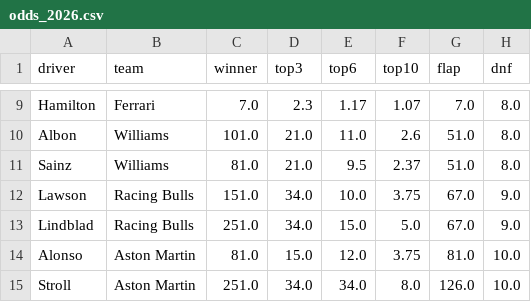
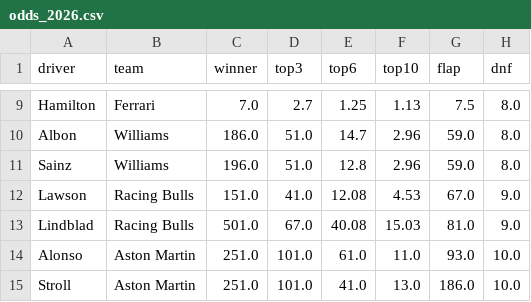
Before and after one commit to forest2087/f1_fantasy_model, a CSV file: odds_2026.csv, drawn as a sheet; only a part is shown, gaps mark what is left out; the diff covers the shown part only; the diff names each change by its address in the sheet, - before the commit and + after, or states it on an @@ line.

```diff
--- a/odds_2026.csv
+++ b/odds_2026.csv
-D9 (top3): 2.3
+D9 (top3): 2.7
-E9 (top6): 1.17
+E9 (top6): 1.25
-F9 (top10): 1.07
+F9 (top10): 1.13
-G9 (flap): 7.0
+G9 (flap): 7.5
-C10 (winner): 101.0
+C10 (winner): 186.0
-D10:D11 (top3): 21.0
+D10:D11 (top3): 51.0
-E10 (top6): 11.0
+E10 (top6): 14.7
-F10 (top10): 2.6
+F10 (top10): 2.96
-G10:G11 (flap): 51.0
+G10:G11 (flap): 59.0
-C11 (winner): 81.0
+C11 (winner): 196.0
-E11 (top6): 9.5
+E11 (top6): 12.8
-F11 (top10): 2.37
+F11 (top10): 2.96
-D12 (top3): 34.0
+D12 (top3): 41.0
-E12 (top6): 10.0
+E12 (top6): 12.08
-F12 (top10): 3.75
+F12 (top10): 4.53
-C13 (winner): 251.0
+C13 (winner): 501.0
-D13 (top3): 34.0
+D13 (top3): 67.0
-E13 (top6): 15.0
+E13 (top6): 40.08
-F13 (top10): 5.0
+F13 (top10): 15.03
-G13 (flap): 67.0
+G13 (flap): 81.0
-C14 (winner): 81.0
+C14 (winner): 251.0
-D14 (top3): 15.0
+D14 (top3): 101.0
-E14 (top6): 12.0
+E14 (top6): 61.0
-F14 (top10): 3.75
+F14 (top10): 11.0
-G14 (flap): 81.0
+G14 (flap): 93.0
-D15 (top3): 34.0
+D15 (top3): 101.0
-E15 (top6): 34.0
+E15 (top6): 41.0
-F15 (top10): 8.0
+F15 (top10): 13.0
-G15 (flap): 126.0
+G15 (flap): 186.0
```
Also changed, not shown: 63 edited cells elsewhere in this file, 1 other file.
